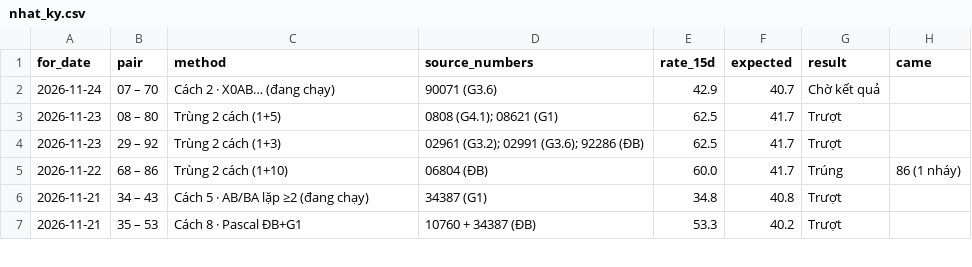
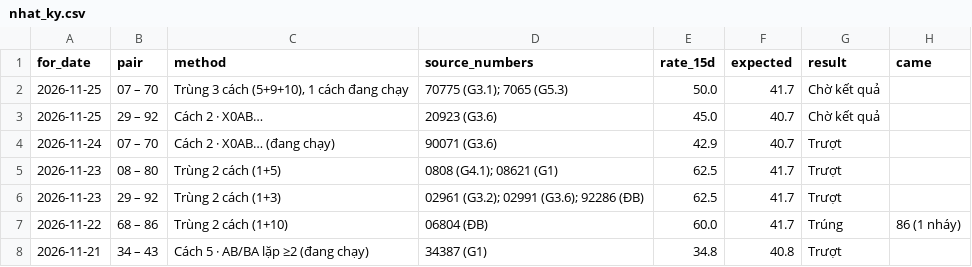
Before and after one commit to chutieuhamchoi/Nghiencuu, a CSV file: xsmb/data/nhat_ky.csv, drawn as a sheet; only a part is shown; the shorter side is filled out with more unchanged rows.

```diff
--- a/xsmb/data/nhat_ky.csv
+++ b/xsmb/data/nhat_ky.csv
@@ -1,3 +1,5 @@
 for_date,pair,method,source_numbers,rate_15d,expected,result,came
-2026-11-24,07 – 70,Cách 2 · X0AB… (đang chạy),90071 (G3.6),42.9,40.7,Chờ kết quả,
+2026-11-25,07 – 70,"Trùng 3 cách (5+9+10), 1 cách đang chạy",70775 (G3.1); 7065 (G5.3),50.0,41.7,Chờ kết quả,
+2026-11-25,29 – 92,Cách 2 · X0AB…,20923 (G3.6),45.0,40.7,Chờ kết quả,
+2026-11-24,07 – 70,Cách 2 · X0AB… (đang chạy),90071 (G3.6),42.9,40.7,Trượt,
 2026-11-23,08 – 80,Trùng 2 cách (1+5),0808 (G4.1); 08621 (G1),62.5,41.7,Trượt,
```
Also changed, not shown: xsmb/data/best.csv, xsmb/data/de_xuat.csv, 6 other files.
